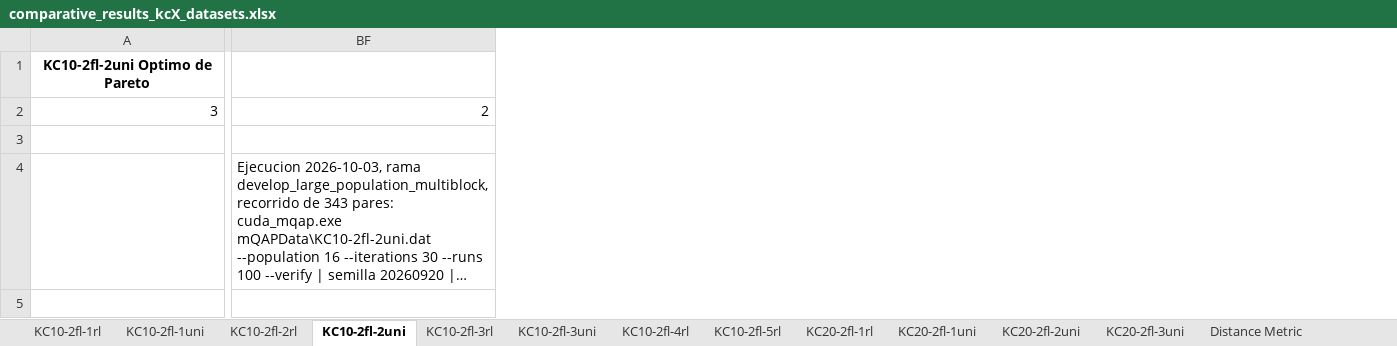
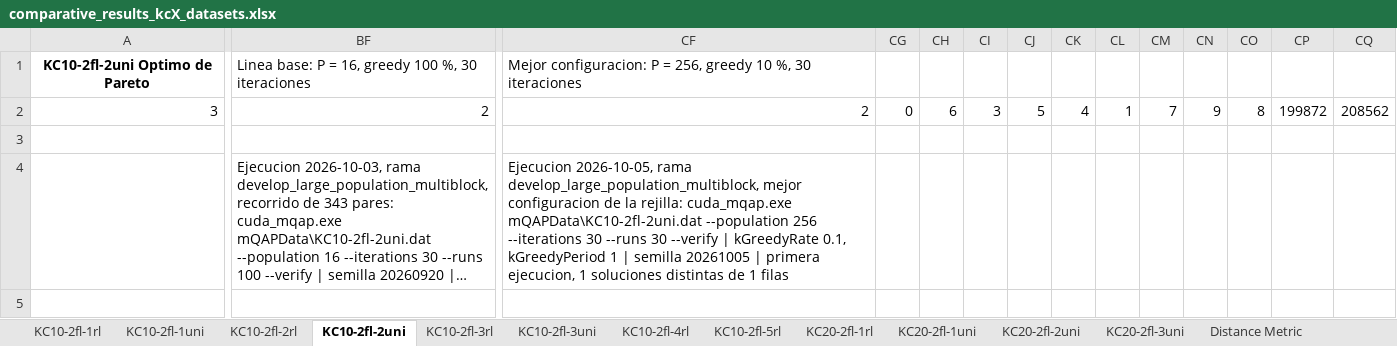
Before and after one commit to apupiales/cuda_mqap, an Excel workbook: comparative_results_kcX_datasets.xlsx, sheet KC10-2fl-2uni, drawn as a sheet; only a part is shown, gaps mark what is left out; long unchanged cells end in …; values as stored, in another font and other column widths than the file's, no borders; charts and pictures not drawn; the diff covers the shown part only; the diff names each change by its address in the sheet, - before the commit and + after, or states it on an @@ line.

```diff
--- a/comparative_results_kcX_datasets.xlsx (sheet KC10-2fl-2uni)
+++ b/comparative_results_kcX_datasets.xlsx (sheet KC10-2fl-2uni)
+column CF, rows 1-4: Mejor configuracion: P = 256, greedy 10 %, 30 iteraciones | 2 |  | Ejecucion 2026-10-05, rama develop_large_population_multiblock, mejor configuracion de la rejilla: cuda_mqap.exe mQAPData\KC10-2fl-2uni.dat --population 256 --iterations 30 --runs 30 --verify | kGreedyRate 0.1, kGreedyPeriod 1 | semilla 20261005 | primera ejecucion, 1 soluciones distintas de 1 filas
+column CG, row 2: 0
+column CH, row 2: 6
+column CI, row 2: 3
+column CJ, row 2: 5
+column CK, row 2: 4
+column CL, row 2: 1
+column CM, row 2: 7
+column CN, row 2: 9
+column CO, row 2: 8
+column CP, row 2: 199872
+column CQ, row 2: 208562
-BF1: (empty)
+BF1: Linea base: P = 16, greedy 100 %, 30 iteraciones
```
Also changed, not shown: 1 added column and 1 edited cell elsewhere in this sheet, sheet KC20-2fl-3uni, sheet KC20-2fl-1rl, sheet KC20-2fl-1uni, sheet KC20-2fl-2uni, sheet KC10-2fl-1uni, sheet KC10-2fl-2rl, 5 more sheets, charts or pictures, 2 other files.
